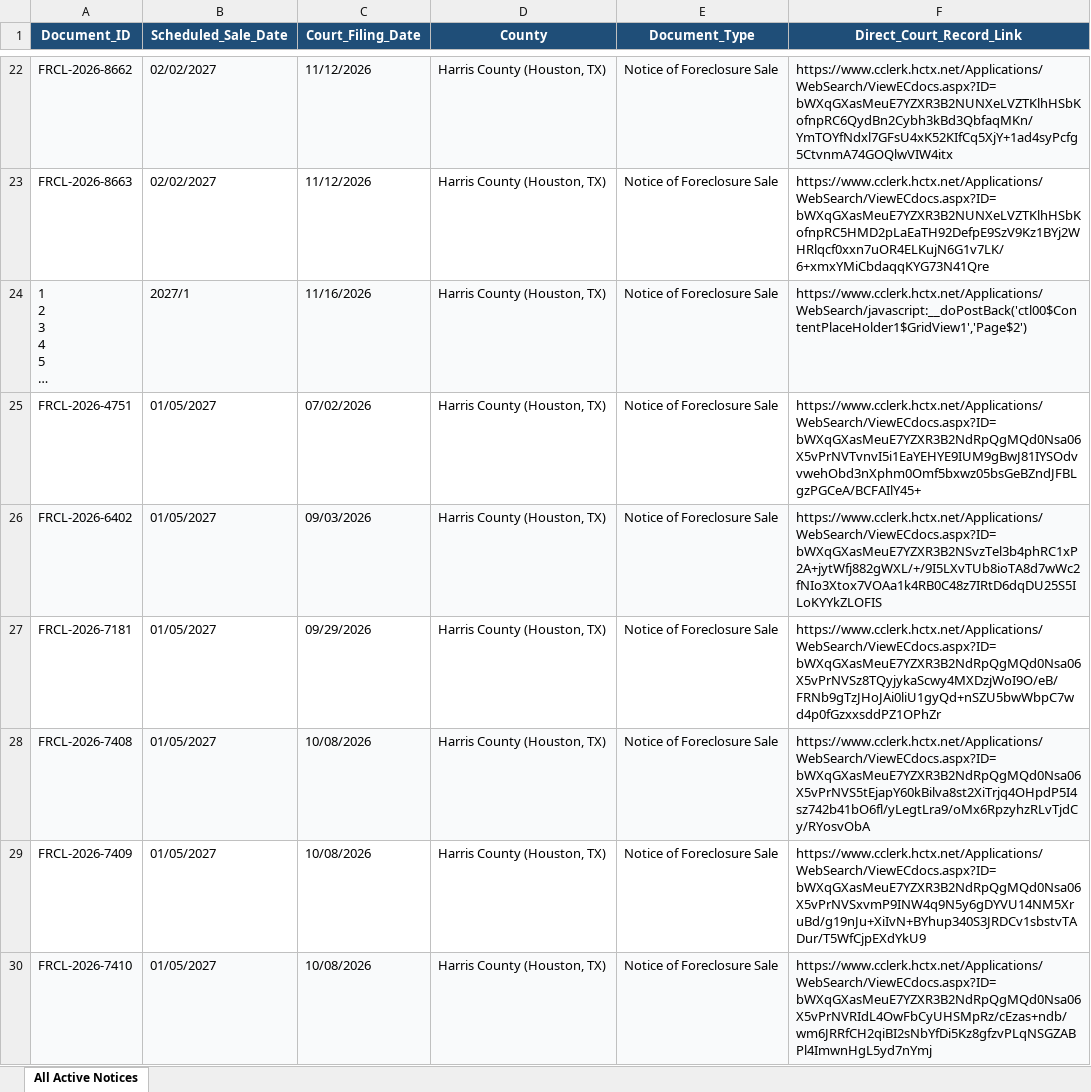
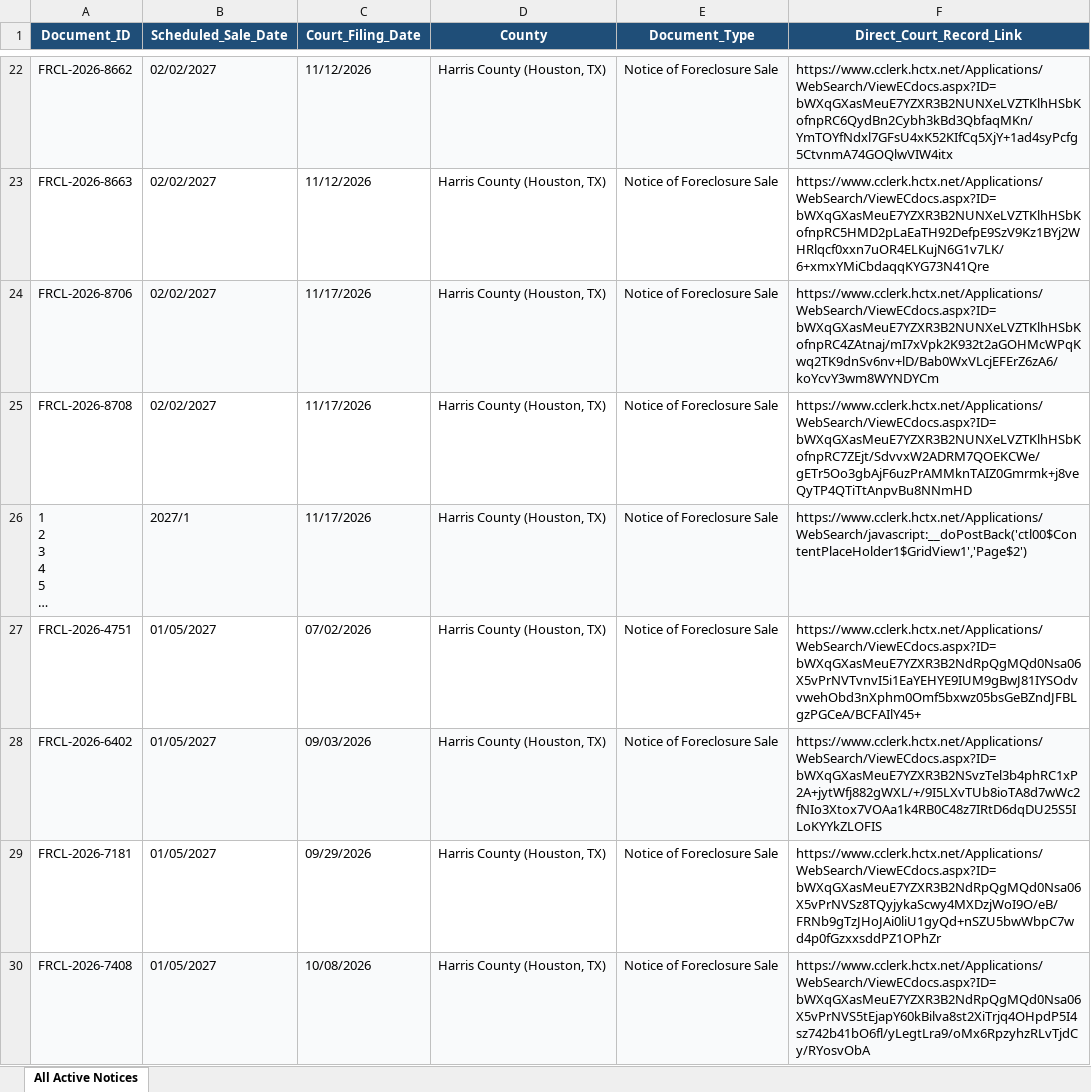
Before and after one commit to yarmuhammadnizamani0123-boop/harris-county-foreclosures, an Excel workbook: reports/Harris_County_ALL_ACTIVE_NOTICES_MASTER.xlsx, sheet All Active Notices, drawn as a sheet; only a part is shown, gaps mark what is left out; the shorter side is filled out with more unchanged rows; long unchanged cells end in …; values as stored, in another font and other column widths than the file's, no borders; addresses are those after the commit; the diff names each change by its address in the sheet, - before the commit and + after, or states it on an @@ line.

Commit message:
Daily Update: 2026-11-17 [Harris County Foreclosures]

```diff
--- a/reports/Harris_County_ALL_ACTIVE_NOTICES_MASTER.xlsx (sheet All Active Notices)
+++ b/reports/Harris_County_ALL_ACTIVE_NOTICES_MASTER.xlsx (sheet All Active Notices)
+row 24: FRCL-2026-8706 | 02/02/2027 | 11/17/2026 | Harris County (Houston, TX) | Notice of Foreclosure Sale | https://www.cclerk.hctx.net/Applications/WebSearch/ViewECdocs.aspx?ID=bWXqGXasMeuE7YZXR3B2NUNXeLVZTKlhHSbKofnpRC4ZAtnaj/mI7xVpk2K932t2aGOHMcWPqKwq2TK9dnSv6nv+lD/Bab0WxVLcjEFErZ6zA6/koYcvY3wm8WYNDYCm
+row 25: FRCL-2026-8708 | 02/02/2027 | 11/17/2026 | Harris County (Houston, TX) | Notice of Foreclosure Sale | https://www.cclerk.hctx.net/Applications/WebSearch/ViewECdocs.aspx?ID=bWXqGXasMeuE7YZXR3B2NUNXeLVZTKlhHSbKofnpRC7ZEjt/SdvvxW2ADRM7QOEKCWe/gETr5Oo3gbAjF6uzPrAMMknTAIZ0Gmrmk+j8veQyTP4QTiTtAnpvBu8NNmHD
-C26 (Court_Filing_Date): 11/16/2026
+C26 (Court_Filing_Date): 11/17/2026
```
Also changed, not shown: 3 other files.
